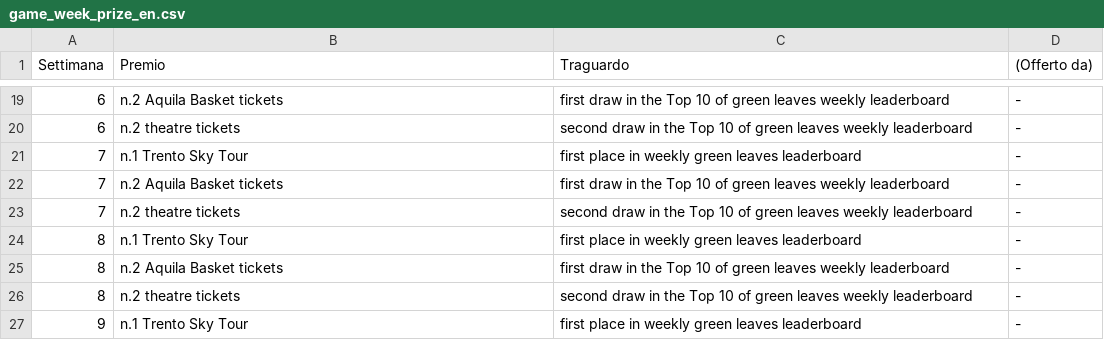
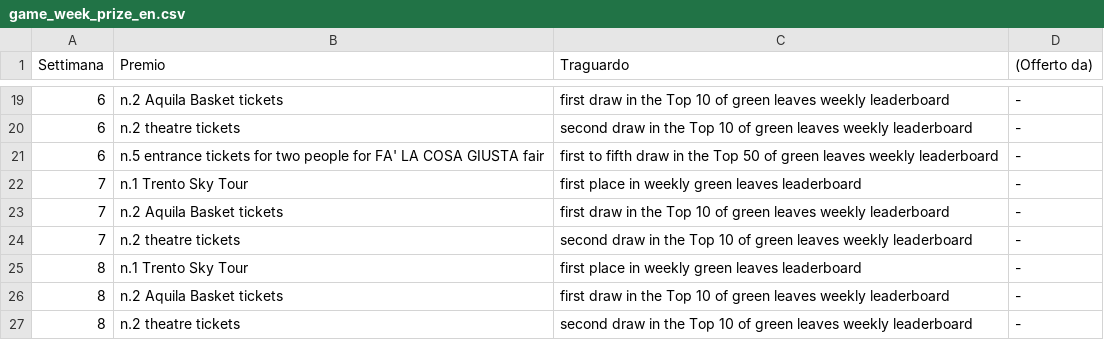
Before and after one commit to smartcommunitylab/smartcampus.gamification, a CSV file: mobile_console/src/main/resources/mail/conf_file/game_week_prize_en.csv, drawn as a sheet; only a part is shown, gaps mark what is left out; the shorter side is filled out with more unchanged rows.

```diff
--- a/mobile_console/src/main/resources/mail/conf_file/game_week_prize_en.csv
+++ b/mobile_console/src/main/resources/mail/conf_file/game_week_prize_en.csv
@@ -20,2 +20,3 @@ Settimana,Premio,Traguardo,(Offerto da)
 6,n.2 theatre tickets,second draw in the Top 10 of green leaves weekly leaderboard,-
+6,n.5 entrance tickets for two people for FA' LA COSA GIUSTA fair,first to fifth draw in the Top 50 of green leaves weekly leaderboard,-
 7,n.1 Trento Sky Tour,first place in weekly green leaves leaderboard,-
```
Also changed, not shown: mobile_console/src/main/resources/mail/conf_file/game_week_configuration.csv, mobile_console/src/main/resources/mail/conf_file/game_week_prize.csv, 13 other files.
